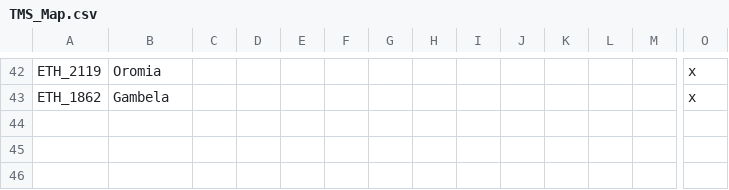
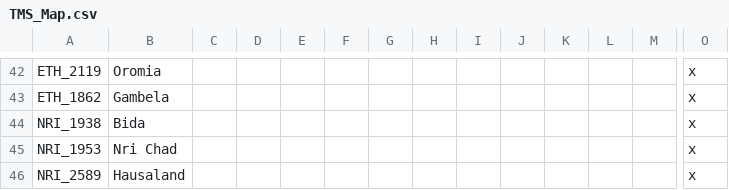
Before and after one commit to Proxysseia/The-many-Seas, a CSV file: localisation/TMS_Map.csv, drawn as a sheet; only a part is shown, gaps mark what is left out; rows hold the shown columns only; the diff names each change by its address in the sheet, - before the commit and + after, or states it on an @@ line.

```diff
--- a/localisation/TMS_Map.csv
+++ b/localisation/TMS_Map.csv
+row 44: NRI_1938 | Bida |  |  |  |  |  |  |  |  |  |  |  | x
+row 45: NRI_1953 | Nri Chad |  |  |  |  |  |  |  |  |  |  |  | x
+row 46: NRI_2589 | Hausaland |  |  |  |  |  |  |  |  |  |  |  | x
```
Also changed, not shown: 13 other files.
